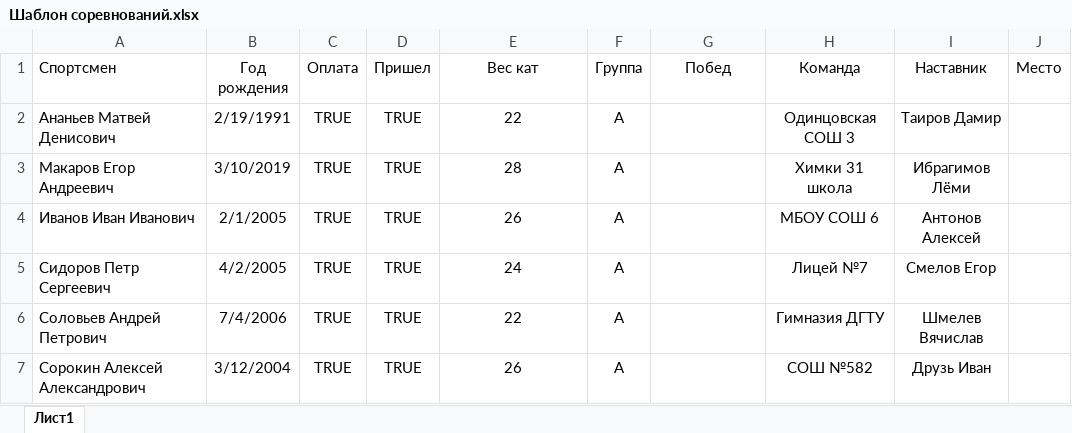
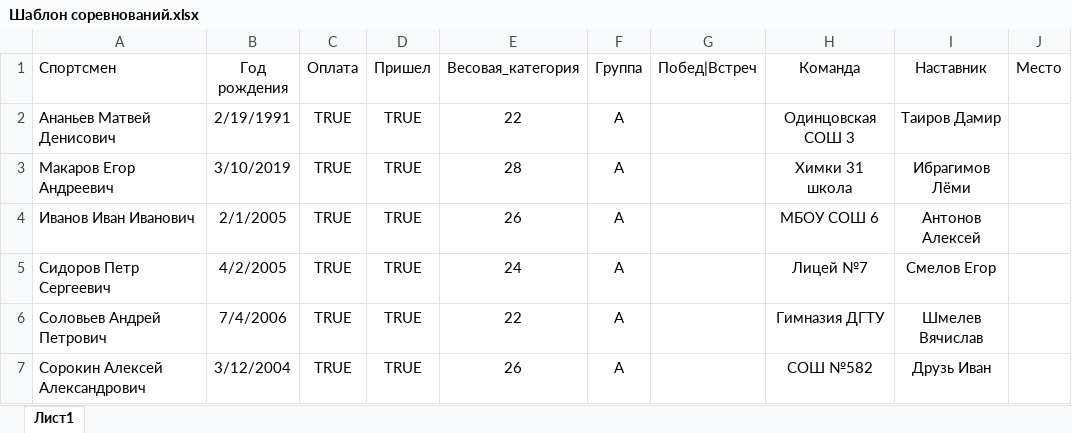
Before and after one commit to Vanovango/Scoreboard_2, an Excel workbook: Шаблон соревнований.xlsx, sheet Лист1, drawn as a sheet; values as stored, in another font and other column widths than the file's, no borders; the diff names each change by its address in the sheet, - before the commit and + after, or states it on an @@ line.

```diff
--- a/Шаблон соревнований.xlsx (sheet Лист1)
+++ b/Шаблон соревнований.xlsx (sheet Лист1)
-E1: Вес кат
+E1: Весовая_категория
-G1: Побед
+G1: Побед|Встреч
```
Also changed, not shown: 5 other files.
